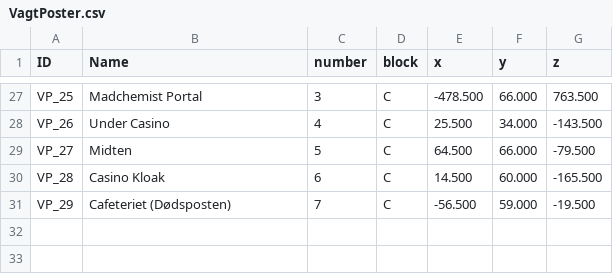
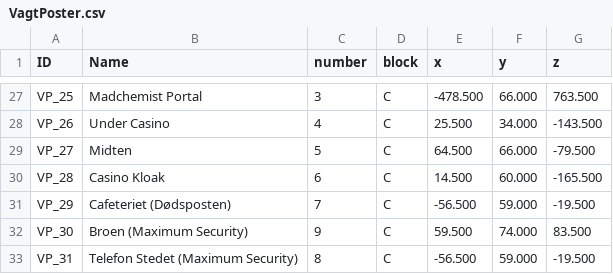
Before and after one commit to Ultimate15k/FreakyvilleAddon-Data, a CSV file: VagtPoster.csv, drawn as a sheet; only a part is shown, gaps mark what is left out; the diff names each change by its address in the sheet, - before the commit and + after, or states it on an @@ line.

Commit message:
Update VagtPoster.csv
Tilføjet nye Maximum Security poster

```diff
--- a/VagtPoster.csv
+++ b/VagtPoster.csv
+row 32: VP_30 | Broen (Maximum Security) | 9 | C | 59.500 | 74.000 | 83.500
+row 33: VP_31 | Telefon Stedet (Maximum Security) | 8 | C | -56.500 | 59.000 | -19.500
```
